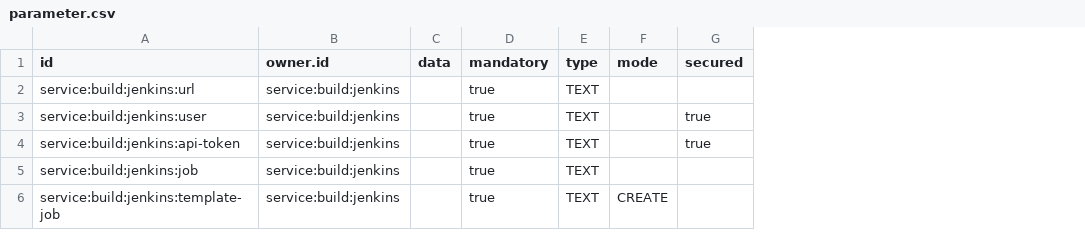
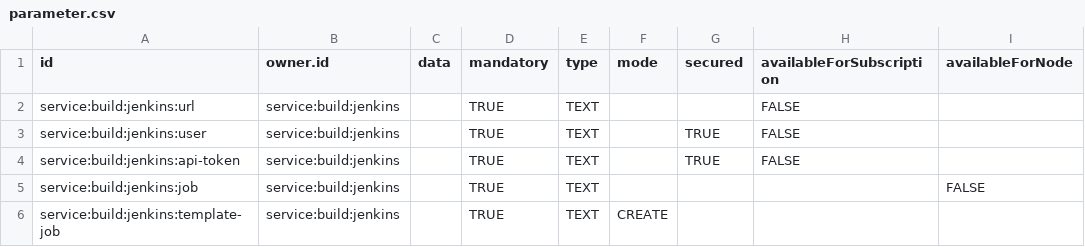
Before and after one commit to ligoj/plugin-build-jenkins, a CSV file: src/main/resources/csv/parameter.csv, drawn as a sheet; the diff names each change by its address in the sheet, - before the commit and + after, or states it on an @@ line.

Commit message:
feat: support sub/node exclusive parameters

```diff
--- a/src/main/resources/csv/parameter.csv
+++ b/src/main/resources/csv/parameter.csv
+column H (availableForSubscription), rows 2-4: all FALSE
+column I (availableForNode), row 5: FALSE
-D2:D6 (mandatory): true
+D2:D6 (mandatory): TRUE
-G3:G4 (secured): true
+G3:G4 (secured): TRUE
```
